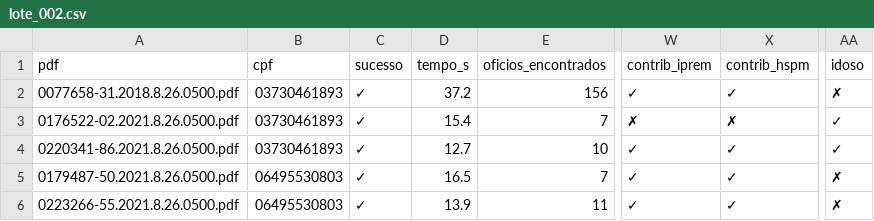
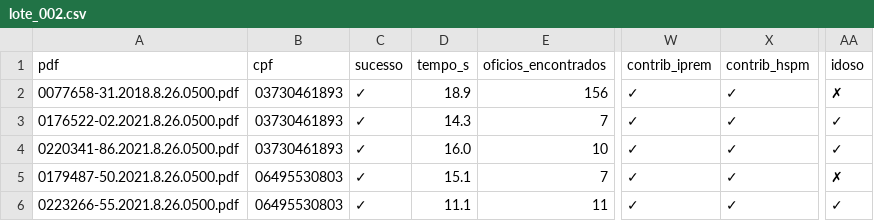
Before and after one commit to revisaprecatorio/ocr-oficios-tjsp, a CSV file: v2/outputs/lote_002.csv, drawn as a sheet; only a part is shown, gaps mark what is left out; the diff names each change by its address in the sheet, - before the commit and + after, or states it on an @@ line.

```diff
--- a/v2/outputs/lote_002.csv
+++ b/v2/outputs/lote_002.csv
-D2 (tempo_s): 37.2
+D2 (tempo_s): 18.9
-D3 (tempo_s): 15.4
+D3 (tempo_s): 14.3
-W3 (contrib_iprem): ✗
+W3 (contrib_iprem): ✓
-X3 (contrib_hspm): ✗
+X3 (contrib_hspm): ✓
-D4 (tempo_s): 12.7
+D4 (tempo_s): 16.0
-D5 (tempo_s): 16.5
+D5 (tempo_s): 15.1
-D6 (tempo_s): 13.9
+D6 (tempo_s): 11.1
-AA6 (idoso): ✗
+AA6 (idoso): ✓
```
Also changed, not shown: v2/outputs/lote_001.csv, v2/outputs/lote_003.csv, 8 other files.
